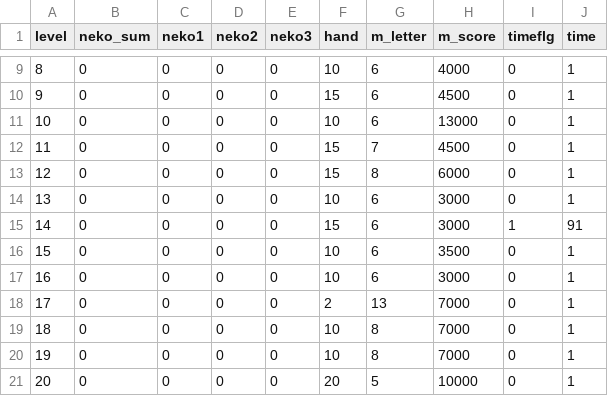
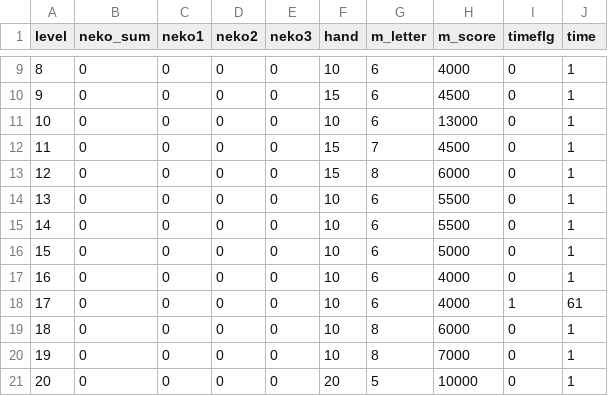
Before and after one commit to yamazaki0305/PandaGame, a CSV file: Assets/Resources/CSV/StageListData.csv, drawn as a sheet; only a part is shown, gaps mark what is left out.

```diff
--- a/Assets/Resources/CSV/StageListData.csv
+++ b/Assets/Resources/CSV/StageListData.csv
@@ -13,8 +13,8 @@
 12,0,0,0,0,15,8,6000,0,1
-13,0,0,0,0,10,6,3000,0,1
-14,0,0,0,0,15,6,3000,1,91
-15,0,0,0,0,10,6,3500,0,1
-16,0,0,0,0,10,6,3000,0,1
-17,0,0,0,0,2,13,7000,0,1
-18,0,0,0,0,10,8,7000,0,1
+13,0,0,0,0,10,6,5500,0,1
+14,0,0,0,0,10,6,5500,0,1
+15,0,0,0,0,10,6,5000,0,1
+16,0,0,0,0,10,6,4000,0,1
+17,0,0,0,0,10,6,4000,1,61
+18,0,0,0,0,10,8,6000,0,1
 19,0,0,0,0,10,8,7000,0,1
```
Also changed, not shown: 6 other files.
